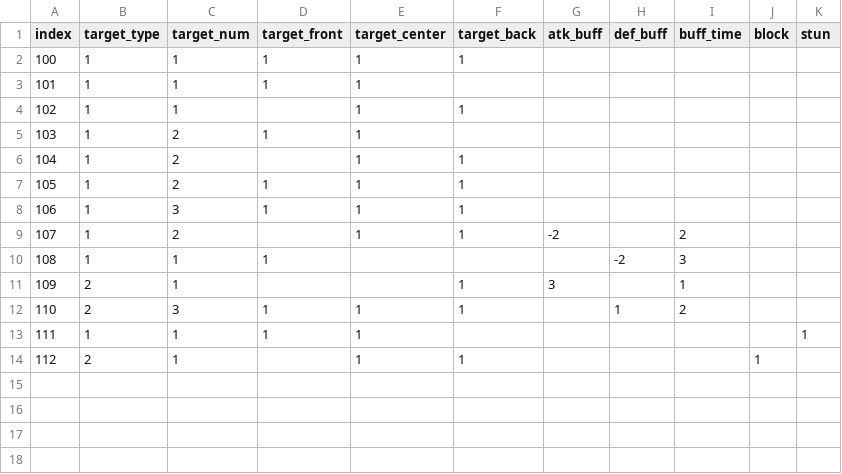
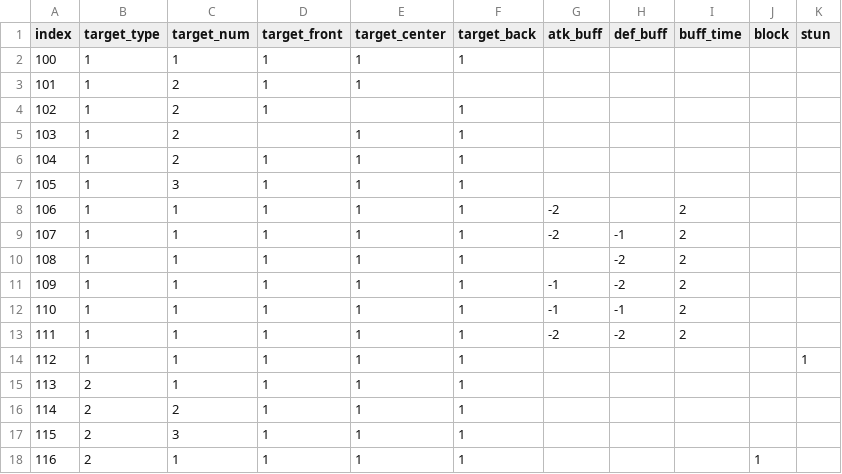
Before and after one commit to The-Fable-Unwritten-Final/The_Fable_Unwritten, a CSV file: Assets/Resources/ExternalFiles/EnemySkill.csv, drawn as a sheet; removed rows and columns are numbered as before the commit, all else as after; the diff names each change by its address in the sheet, - before the commit and + after, or states it on an @@ line.

```diff
--- a/Assets/Resources/ExternalFiles/EnemySkill.csv
+++ b/Assets/Resources/ExternalFiles/EnemySkill.csv
-row 3: 101 | 1 | 1 | 1 | 1
-row 4: 102 | 1 | 1 |  | 1 | 1
@@ column A (index) renumbered from row 3 down @@
+row 4: 102 | 1 | 2 | 1 |  | 1
-C8 (target_num): 2
+C8 (target_num): 1
-D8 (target_front): (empty)
+D8 (target_front): 1
+row 9: 107 | 1 | 1 | 1 | 1 | 1 | -2 | -1 | 2
-E10 (target_center): (empty)
+E10 (target_center): 1
-F10 (target_back): (empty)
+F10 (target_back): 1
-I10 (buff_time): 3
+I10 (buff_time): 2
+row 11: 109 | 1 | 1 | 1 | 1 | 1 | -1 | -2 | 2
+row 12: 110 | 1 | 1 | 1 | 1 | 1 | -1 | -1 | 2
+row 13: 111 | 1 | 1 | 1 | 1 | 1 | -2 | -2 | 2
+row 14: 112 | 1 | 1 | 1 | 1 | 1 |  |  |  |  | 1
-D15 (target_front): (empty)
+D15 (target_front): 1
-E15 (target_center): (empty)
+E15 (target_center): 1
-G15 (atk_buff): 3
+G15 (atk_buff): (empty)
-I15 (buff_time): 1
+I15 (buff_time): (empty)
+row 16: 114 | 2 | 2 | 1 | 1 | 1
-H17 (def_buff): 1
+H17 (def_buff): (empty)
-I17 (buff_time): 2
+I17 (buff_time): (empty)
-row 13: 111 | 1 | 1 | 1 | 1 |  |  |  |  |  | 1
-D18 (target_front): (empty)
+D18 (target_front): 1
```
Also changed, not shown: 2 other files.
